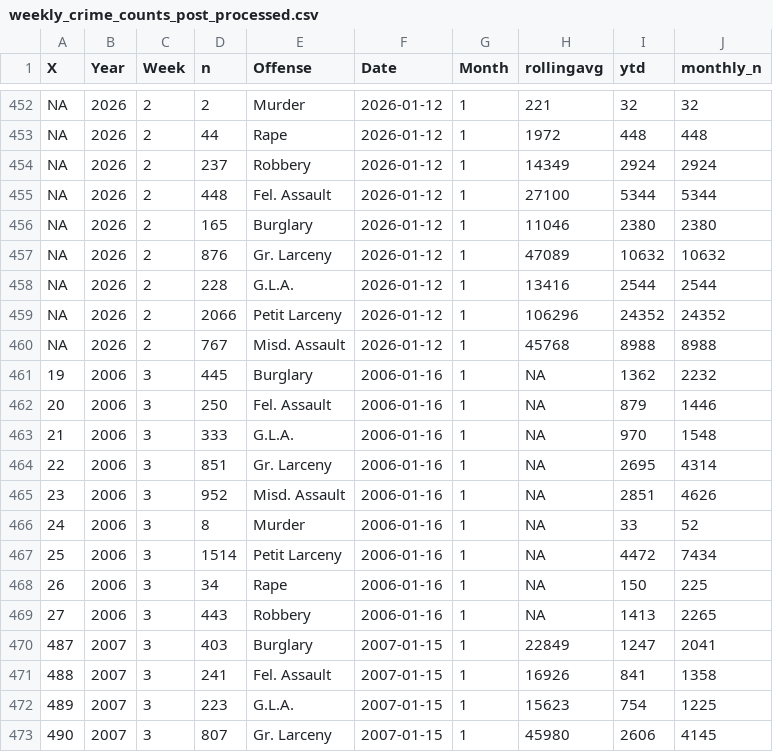
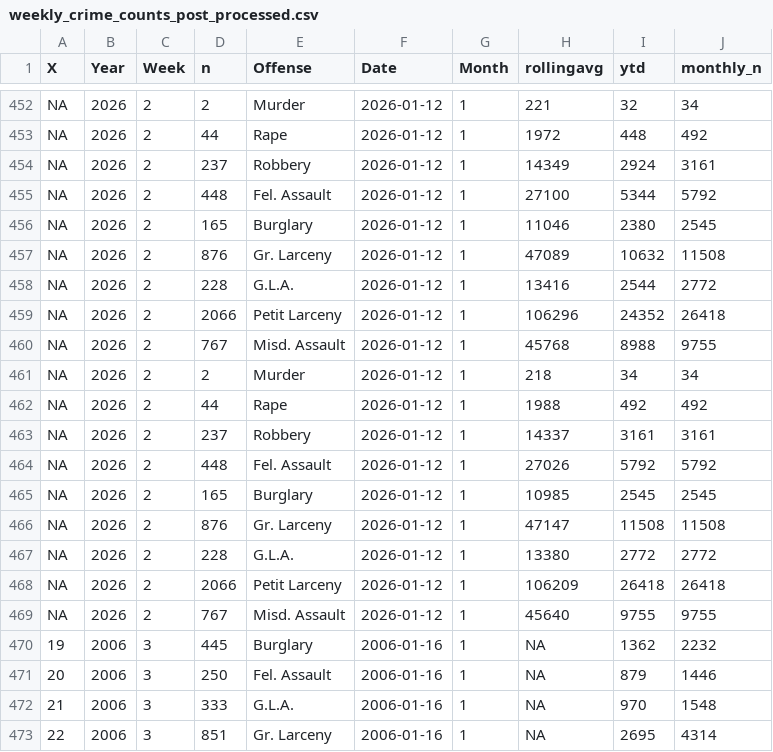
Before and after one commit to CharlesFainLehman/new_york_crime_dashboard, a CSV file: dat/weekly_crime_counts_post_processed.csv, drawn as a sheet; only a part is shown, gaps mark what is left out; the shorter side is filled out with more unchanged rows; the diff covers the shown part only; the diff names each change by its address in the sheet, - before the commit and + after, or states it on an @@ line.

```diff
--- a/dat/weekly_crime_counts_post_processed.csv
+++ b/dat/weekly_crime_counts_post_processed.csv
-J452 (monthly_n): 32
+J452 (monthly_n): 34
-J453 (monthly_n): 448
+J453 (monthly_n): 492
-J454 (monthly_n): 2924
+J454 (monthly_n): 3161
-J455 (monthly_n): 5344
+J455 (monthly_n): 5792
-J456 (monthly_n): 2380
+J456 (monthly_n): 2545
-J457 (monthly_n): 10632
+J457 (monthly_n): 11508
-J458 (monthly_n): 2544
+J458 (monthly_n): 2772
-J459 (monthly_n): 24352
+J459 (monthly_n): 26418
-J460 (monthly_n): 8988
+J460 (monthly_n): 9755
+row 461: NA | 2026 | 2 | 2 | Murder | 2026-01-12 | 1 | 218 | 34 | 34
+row 462: NA | 2026 | 2 | 44 | Rape | 2026-01-12 | 1 | 1988 | 492 | 492
+row 463: NA | 2026 | 2 | 237 | Robbery | 2026-01-12 | 1 | 14337 | 3161 | 3161
+row 464: NA | 2026 | 2 | 448 | Fel. Assault | 2026-01-12 | 1 | 27026 | 5792 | 5792
+row 465: NA | 2026 | 2 | 165 | Burglary | 2026-01-12 | 1 | 10985 | 2545 | 2545
+row 466: NA | 2026 | 2 | 876 | Gr. Larceny | 2026-01-12 | 1 | 47147 | 11508 | 11508
+row 467: NA | 2026 | 2 | 228 | G.L.A. | 2026-01-12 | 1 | 13380 | 2772 | 2772
+row 468: NA | 2026 | 2 | 2066 | Petit Larceny | 2026-01-12 | 1 | 106209 | 26418 | 26418
+row 469: NA | 2026 | 2 | 767 | Misd. Assault | 2026-01-12 | 1 | 45640 | 9755 | 9755
```
Also changed, not shown: 99 edited cells elsewhere in this file, dat/weekly_crime_counts.csv.
